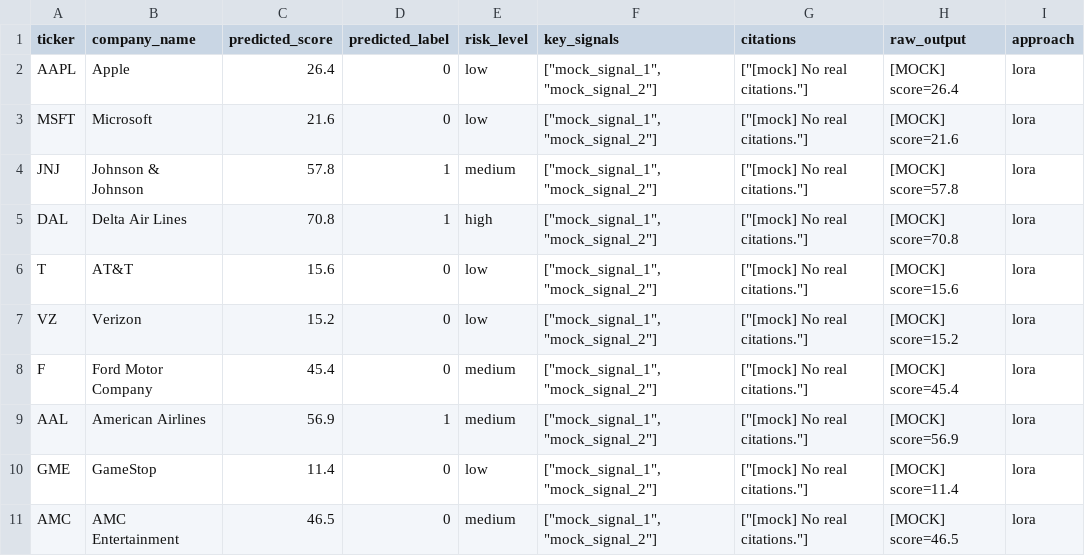
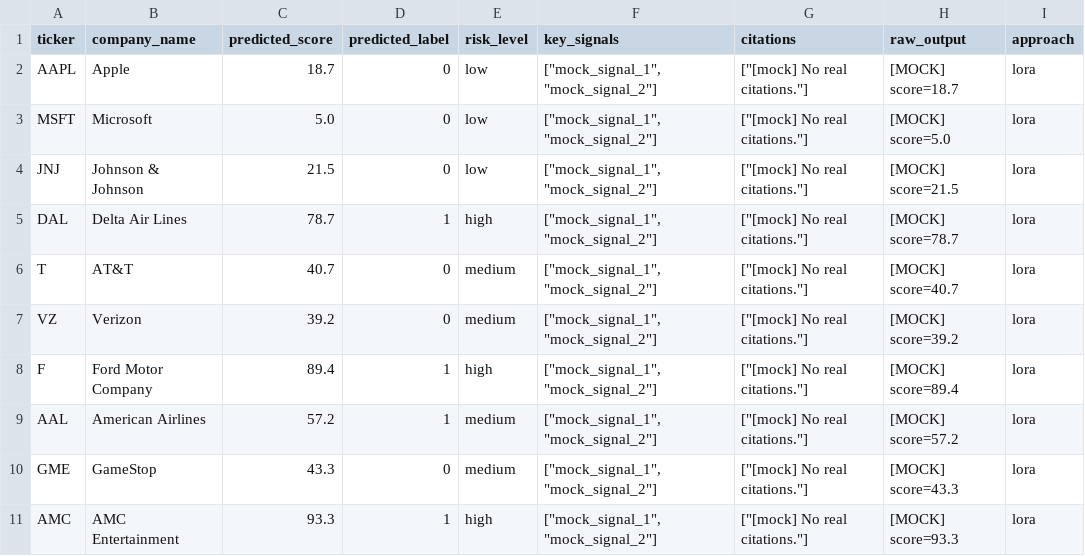
Before and after one commit to pankti0/MLOps-group-10, a CSV file: data/results/lora_predictions.csv, drawn as a sheet.

```diff
--- a/data/results/lora_predictions.csv
+++ b/data/results/lora_predictions.csv
@@ -1,11 +1,11 @@
 ticker,company_name,predicted_score,predicted_label,risk_level,key_signals,citations,raw_output,approach
-AAPL,Apple,26.4,0,low,"[""mock_signal_1"", ""mock_signal_2""]","[""[mock] No real citations.""]",[MOCK] score=26.4,lora
-MSFT,Microsoft,21.6,0,low,"[""mock_signal_1"", ""mock_signal_2""]","[""[mock] No real citations.""]",[MOCK] score=21.6,lora
-JNJ,Johnson & Johnson,57.8,1,medium,"[""mock_signal_1"", ""mock_signal_2""]","[""[mock] No real citations.""]",[MOCK] score=57.8,lora
-DAL,Delta Air Lines,70.8,1,high,"[""mock_signal_1"", ""mock_signal_2""]","[""[mock] No real citations.""]",[MOCK] score=70.8,lora
-T,AT&T,15.6,0,low,"[""mock_signal_1"", ""mock_signal_2""]","[""[mock] No real citations.""]",[MOCK] score=15.6,lora
-VZ,Verizon,15.2,0,low,"[""mock_signal_1"", ""mock_signal_2""]","[""[mock] No real citations.""]",[MOCK] score=15.2,lora
-F,Ford Motor Company,45.4,0,medium,"[""mock_signal_1"", ""mock_signal_2""]","[""[mock] No real citations.""]",[MOCK] score=45.4,lora
-AAL,American Airlines,56.9,1,medium,"[""mock_signal_1"", ""mock_signal_2""]","[""[mock] No real citations.""]",[MOCK] score=56.9,lora
-GME,GameStop,11.4,0,low,"[""mock_signal_1"", ""mock_signal_2""]","[""[mock] No real citations.""]",[MOCK] score=11.4,lora
-AMC,AMC Entertainment,46.5,0,medium,"[""mock_signal_1"", ""mock_signal_2""]","[""[mock] No real citations.""]",[MOCK] score=46.5,lora
+AAPL,Apple,18.7,0,low,"[""mock_signal_1"", ""mock_signal_2""]","[""[mock] No real citations.""]",[MOCK] score=18.7,lora
+MSFT,Microsoft,5.0,0,low,"[""mock_signal_1"", ""mock_signal_2""]","[""[mock] No real citations.""]",[MOCK] score=5.0,lora
+JNJ,Johnson & Johnson,21.5,0,low,"[""mock_signal_1"", ""mock_signal_2""]","[""[mock] No real citations.""]",[MOCK] score=21.5,lora
+DAL,Delta Air Lines,78.7,1,high,"[""mock_signal_1"", ""mock_signal_2""]","[""[mock] No real citations.""]",[MOCK] score=78.7,lora
+T,AT&T,40.7,0,medium,"[""mock_signal_1"", ""mock_signal_2""]","[""[mock] No real citations.""]",[MOCK] score=40.7,lora
+VZ,Verizon,39.2,0,medium,"[""mock_signal_1"", ""mock_signal_2""]","[""[mock] No real citations.""]",[MOCK] score=39.2,lora
+F,Ford Motor Company,89.4,1,high,"[""mock_signal_1"", ""mock_signal_2""]","[""[mock] No real citations.""]",[MOCK] score=89.4,lora
+AAL,American Airlines,57.2,1,medium,"[""mock_signal_1"", ""mock_signal_2""]","[""[mock] No real citations.""]",[MOCK] score=57.2,lora
+GME,GameStop,43.3,0,medium,"[""mock_signal_1"", ""mock_signal_2""]","[""[mock] No real citations.""]",[MOCK] score=43.3,lora
+AMC,AMC Entertainment,93.3,1,high,"[""mock_signal_1"", ""mock_signal_2""]","[""[mock] No real citations.""]",[MOCK] score=93.3,lora
```
Also changed, not shown: data/results/baseline_predictions.csv, data/results/metrics_summary.csv, 6 other files.
